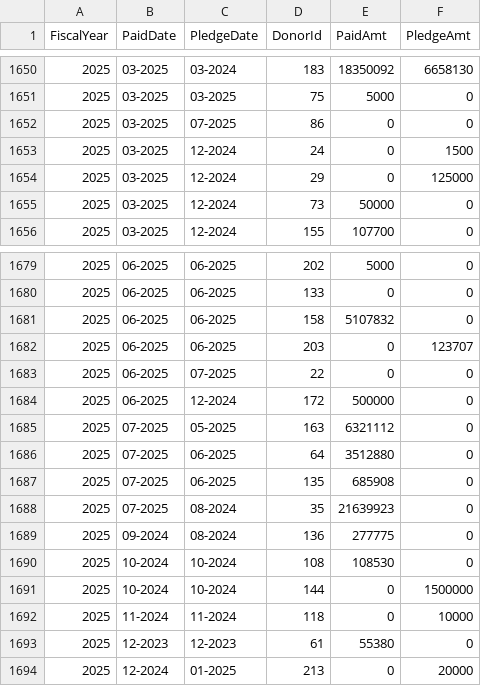
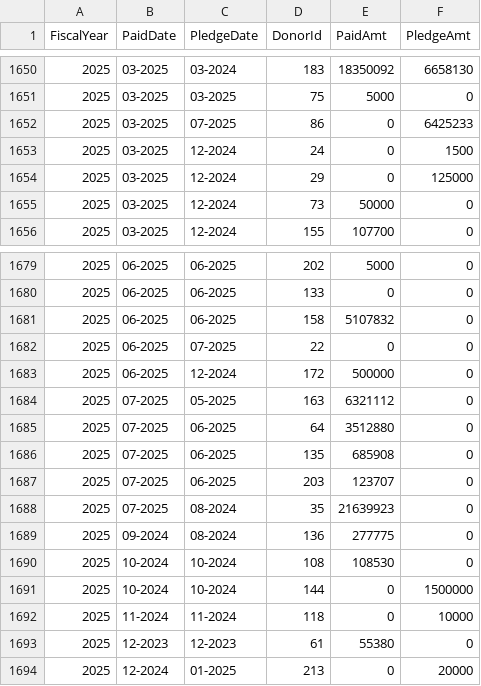
Before and after one commit to CBPFGMS/pfbi-data, a CSV file: cerf/cerf_contributionSummary.csv, drawn as a sheet; only a part is shown, gaps mark what is left out.

```diff
--- a/cerf/cerf_contributionSummary.csv
+++ b/cerf/cerf_contributionSummary.csv
@@ -1651,3 +1651,3 @@ FiscalYear,PaidDate,PledgeDate,DonorId,PaidAmt,PledgeAmt
 2025,03-2025,03-2025,75,5000,0
-2025,03-2025,07-2025,86,0,0
+2025,03-2025,07-2025,86,0,6425233
 2025,03-2025,12-2024,24,0,1500
@@ -1681,3 +1681,2 @@ FiscalYear,PaidDate,PledgeDate,DonorId,PaidAmt,PledgeAmt
 2025,06-2025,06-2025,158,5107832,0
-2025,06-2025,06-2025,203,0,123707
 2025,06-2025,07-2025,22,0,0
@@ -1687,2 +1686,3 @@ FiscalYear,PaidDate,PledgeDate,DonorId,PaidAmt,PledgeAmt
 2025,07-2025,06-2025,135,685908,0
+2025,07-2025,06-2025,203,123707,0
 2025,07-2025,08-2024,35,21639923,0
```
Also changed, not shown: allocationSummary.csv, cerf_sample_data/CERF_ContributionTotal.csv, 20 other files.
